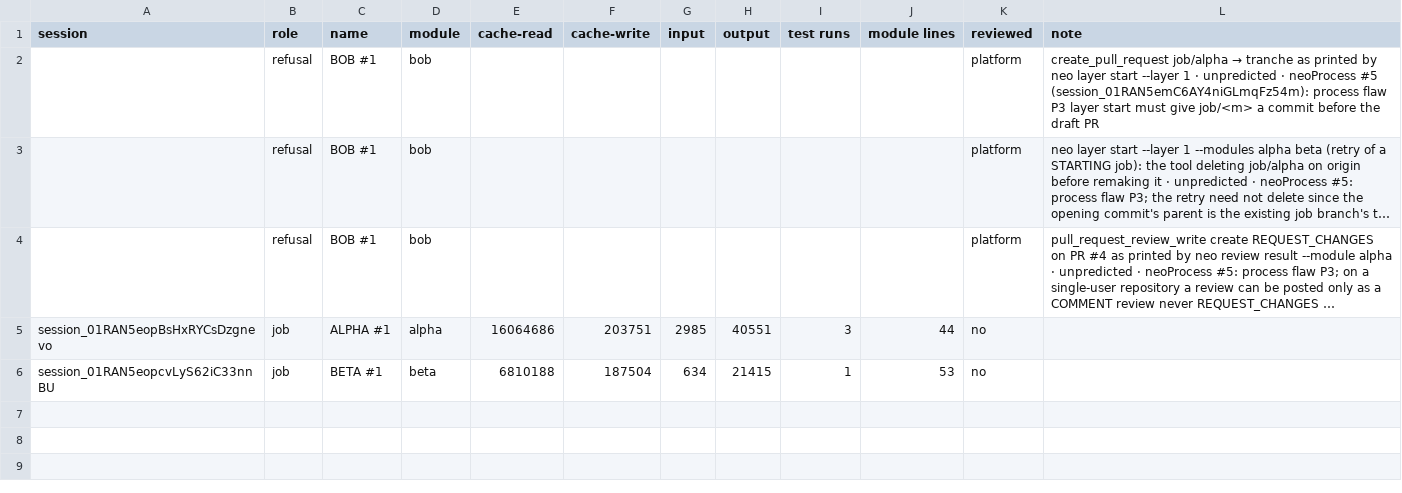
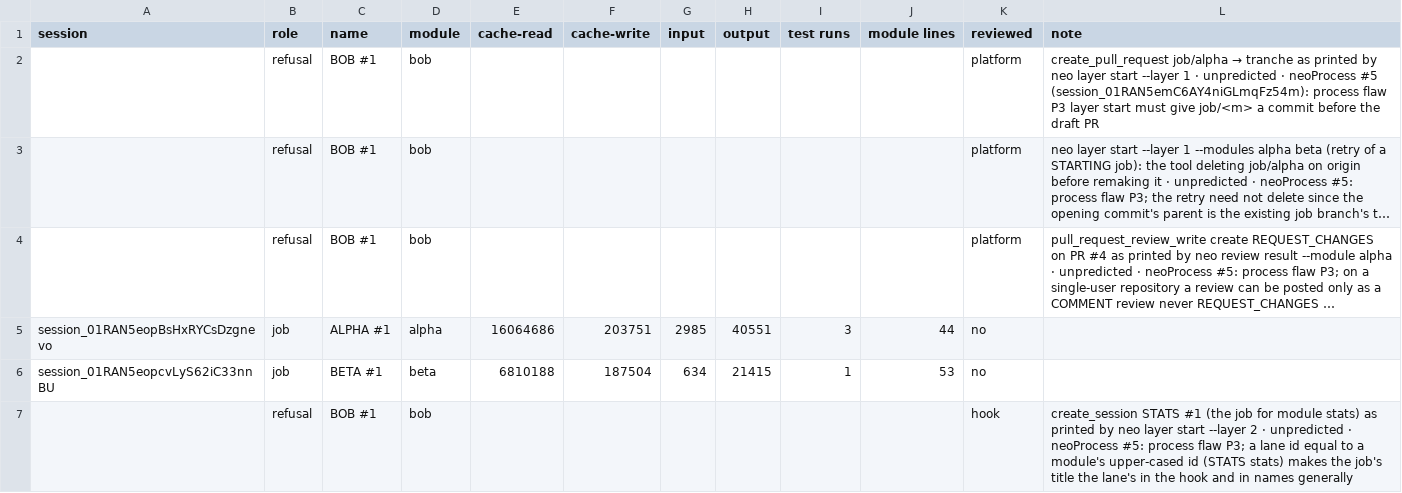
Before and after one commit to believeinoakland/neoprocess-dryrun, a CSV file: build/metrics/N1.csv, drawn as a sheet; long unchanged cells end in ….

```diff
--- a/build/metrics/N1.csv
+++ b/build/metrics/N1.csv
@@ -6 +6,2 @@ session_01RAN5eopBsHxRYCsDzgnevo,job,ALPHA #1,alpha,16064686,203751,2985,40551,3
 session_01RAN5eopcvLyS62iC33nnBU,job,BETA #1,beta,6810188,187504,634,21415,1,53,no,
+,refusal,BOB #1,bob,,,,,,,hook,create_session STATS #1 (the job for module stats) as printed by neo layer start --layer 2 · unpredicted · neoProcess #5: process flaw P3; a lane id equal to a module's upper-cased id (STATS  stats) makes the job's title the lane's  in the hook and in names generally
```
